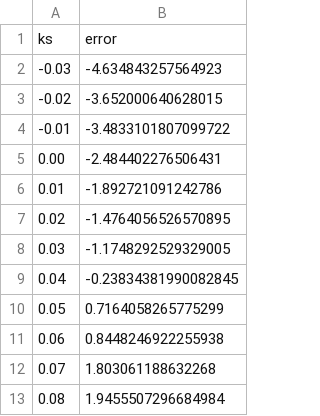
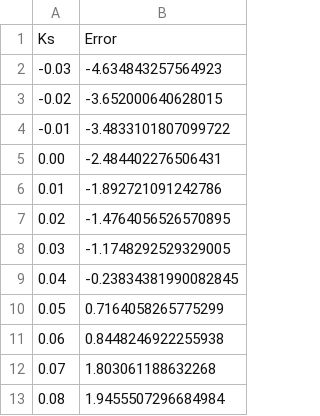
Before and after one commit to LockeShor/Rcubed, a CSV file: ks.csv, drawn as a sheet.

```diff
--- a/ks.csv
+++ b/ks.csv
@@ -1,2 +1,2 @@
-ks, error
+Ks,   Error
 -0.03,-4.634843257564923
```
Also changed, not shown: kv&ka.csv, 2 other files.
